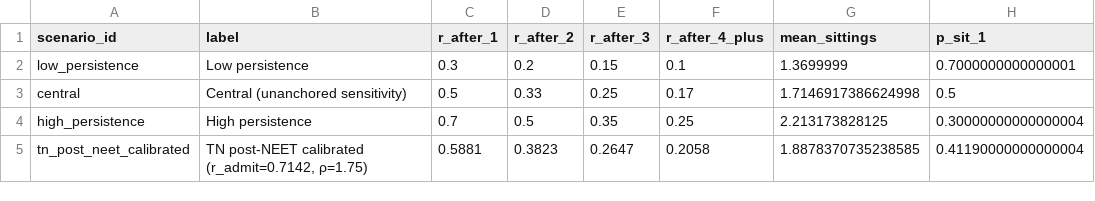
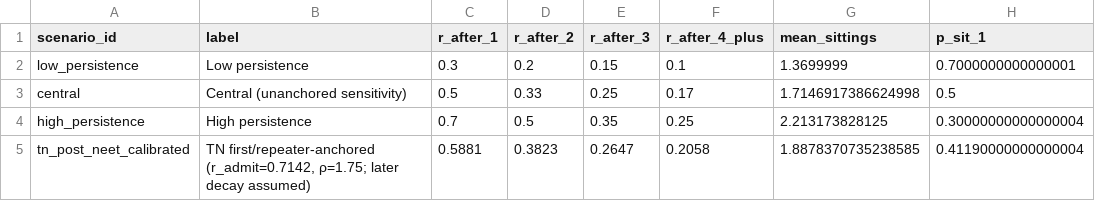
Before and after one commit to rainonej/neet-comparison, a CSV file: data/processed/bayesian/attempt_continuation_scenarios.csv, drawn as a sheet; only a part is shown; the diff names each change by its address in the sheet, - before the commit and + after, or states it on an @@ line.

```diff
--- a/data/processed/bayesian/attempt_continuation_scenarios.csv
+++ b/data/processed/bayesian/attempt_continuation_scenarios.csv
-B5 (label): TN post-NEET calibrated (r_admit=0.7142, ρ=1.75)
+B5 (label): TN first/repeater-anchored (r_admit=0.7142, ρ=1.75; later decay assumed)
```
Also changed, not shown: data/processed/bayesian/attempt_repeater_sensitivity.csv, data/processed/bayesian/attempt_sitting_distributions.csv, 13 other files.
